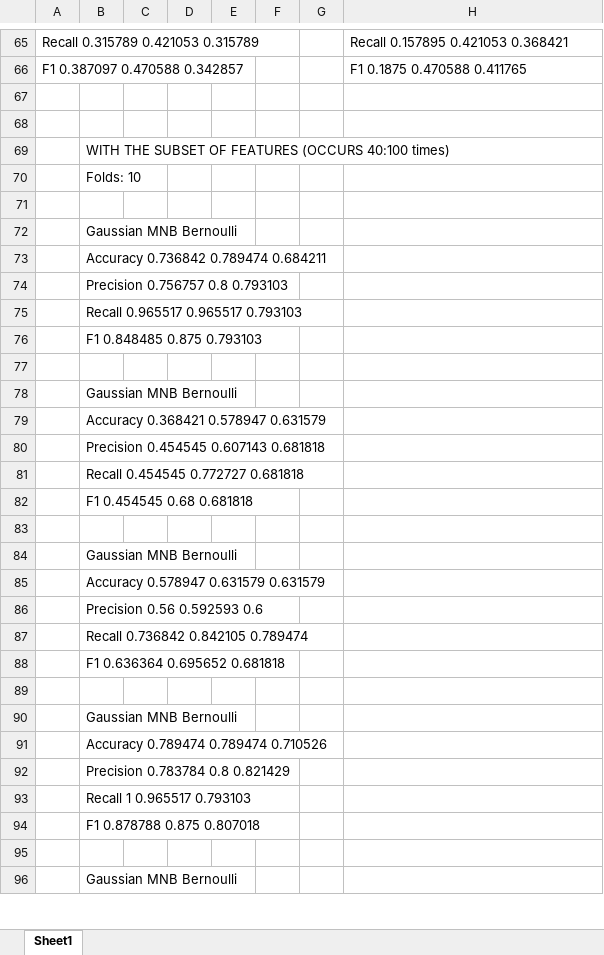
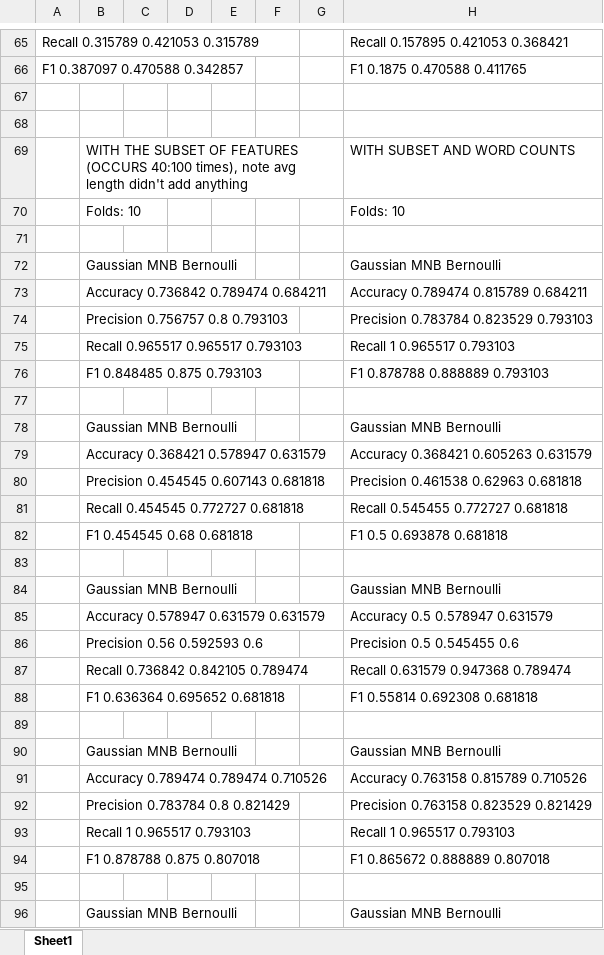
Before and after one commit to mjirv/Foundational, an Excel workbook: custom_model/initial_results.xlsx, sheet Sheet1, drawn as a sheet; only a part is shown, gaps mark what is left out; values as stored, in another font and other column widths than the file's, no borders; removed rows and columns are numbered as before the commit, all else as after; the diff covers the shown part only; the diff names each change by its address in the sheet, - before the commit and + after, or states it on an @@ line.

Commit message:
Counts instead of binary features

```diff
--- a/custom_model/initial_results.xlsx (sheet Sheet1)
+++ b/custom_model/initial_results.xlsx (sheet Sheet1)
-row 69:  | WITH THE SUBSET OF FEATURES (OCCURS 40:100 times)
-row 70:  | Folds: 10
+row 69:  | WITH THE SUBSET OF FEATURES (OCCURS 40:100 times), note avg length didn't add anything |  |  |  |  |  | WITH SUBSET AND WORD COUNTS
+row 70:  | Folds: 10 |  |  |  |  |  | Folds: 10
-H72: (empty)
+H72: Gaussian MNB Bernoulli
-H73: (empty)
+H73: Accuracy 0.789474 0.815789 0.684211
-H74: (empty)
+H74: Precision 0.783784 0.823529 0.793103
-H75: (empty)
+H75: Recall 1 0.965517 0.793103
-H76: (empty)
+H76: F1 0.878788 0.888889 0.793103
-H78: (empty)
+H78: Gaussian MNB Bernoulli
-H79: (empty)
+H79: Accuracy 0.368421 0.605263 0.631579
-H80: (empty)
+H80: Precision 0.461538 0.62963 0.681818
-H81: (empty)
+H81: Recall 0.545455 0.772727 0.681818
-H82: (empty)
+H82: F1 0.5 0.693878 0.681818
-H84: (empty)
+H84: Gaussian MNB Bernoulli
-H85: (empty)
+H85: Accuracy 0.5 0.578947 0.631579
-H86: (empty)
+H86: Precision 0.5 0.545455 0.6
-H87: (empty)
+H87: Recall 0.631579 0.947368 0.789474
-H88: (empty)
+H88: F1 0.55814 0.692308 0.681818
-H90: (empty)
+H90: Gaussian MNB Bernoulli
-H91: (empty)
+H91: Accuracy 0.763158 0.815789 0.710526
-H92: (empty)
+H92: Precision 0.763158 0.823529 0.821429
-H93: (empty)
+H93: Recall 1 0.965517 0.793103
-H94: (empty)
+H94: F1 0.865672 0.888889 0.807018
-H96: (empty)
+H96: Gaussian MNB Bernoulli
```
Also changed, not shown: 4 edited cells elsewhere in this sheet, 1 other file.
